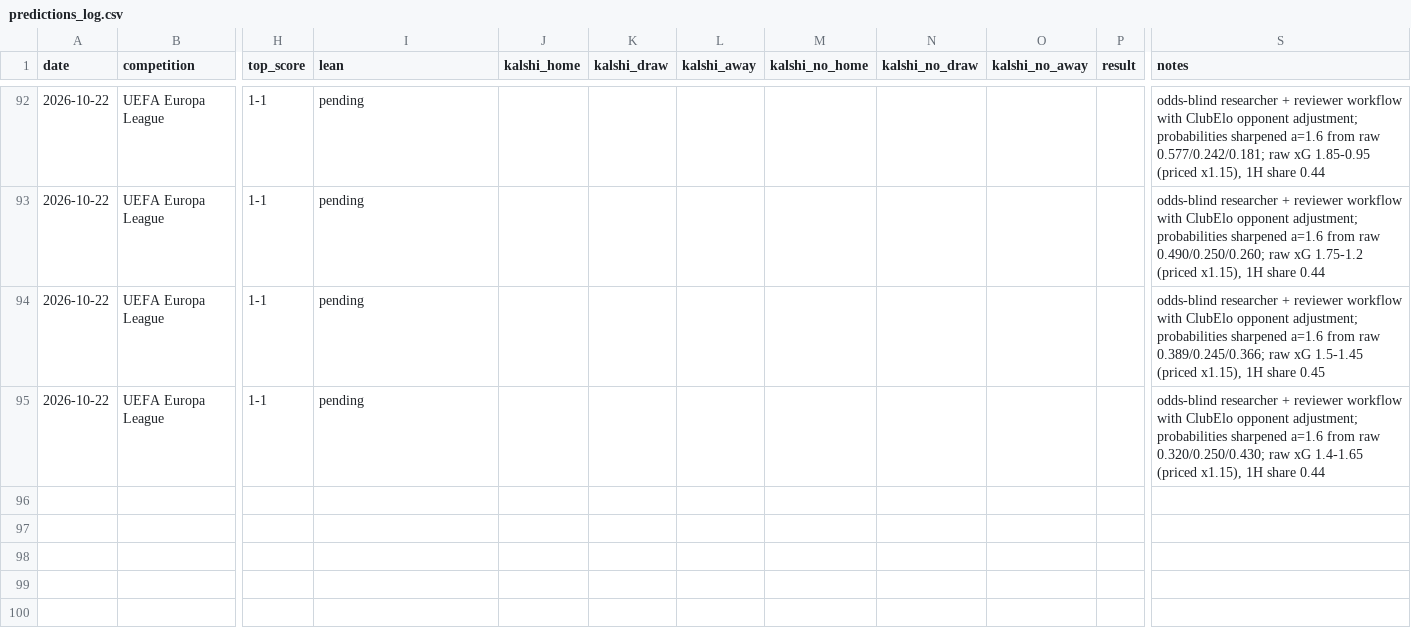
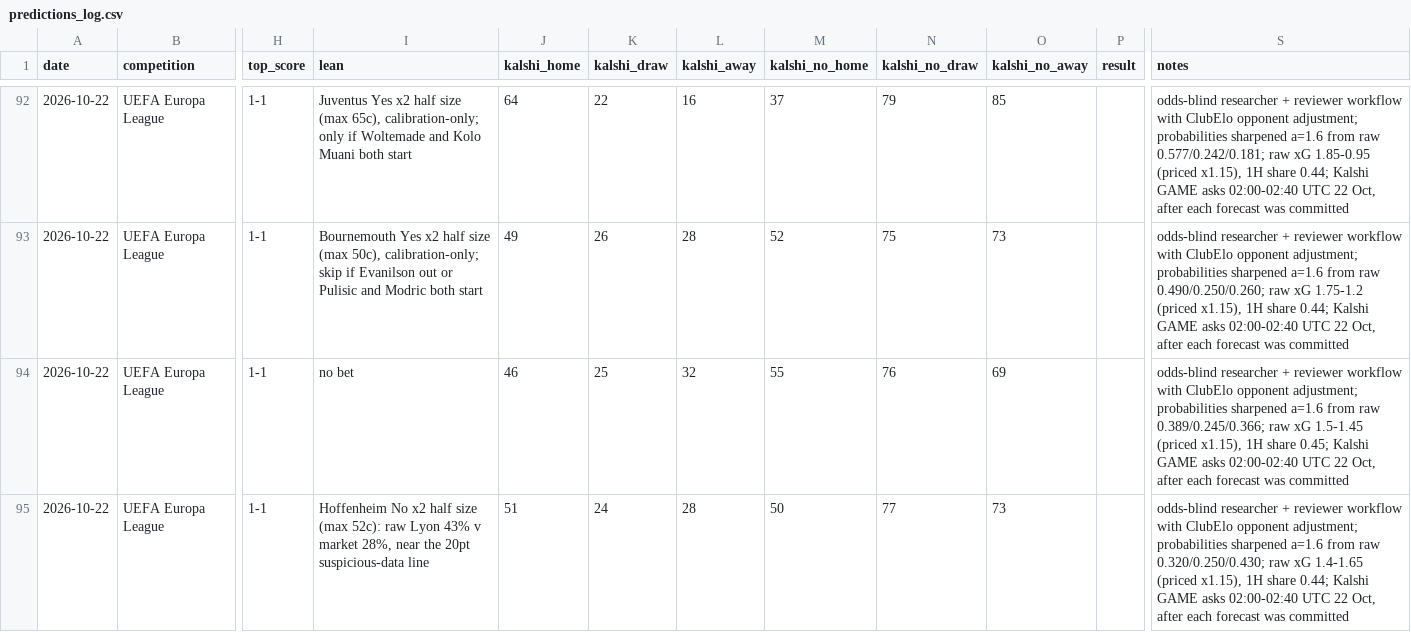
Before and after one commit to bobaoxu2001/Quantitative-Finance, a CSV file: football/predictions_log.csv, drawn as a sheet; only a part is shown, gaps mark what is left out; the diff covers the shown part only; the diff names each change by its address in the sheet, - before the commit and + after, or states it on an @@ line.

```diff
--- a/football/predictions_log.csv
+++ b/football/predictions_log.csv
-I92 (lean): pending
+I92 (lean): Juventus Yes x2 half size (max 65c), calibration-only; only if Woltemade and Kolo Muani both start
-J92 (kalshi_home): (empty)
+J92 (kalshi_home): 64
-K92 (kalshi_draw): (empty)
+K92 (kalshi_draw): 22
-L92 (kalshi_away): (empty)
+L92 (kalshi_away): 16
-M92 (kalshi_no_home): (empty)
+M92 (kalshi_no_home): 37
-N92 (kalshi_no_draw): (empty)
+N92 (kalshi_no_draw): 79
-O92 (kalshi_no_away): (empty)
+O92 (kalshi_no_away): 85
-S92 (notes): …1H share 0.44
+S92 (notes): …1H share 0.44; Kalshi GAME asks 02:00-02:40 UTC 22 Oct, after each forecast was committed
-I93 (lean): pending
+I93 (lean): Bournemouth Yes x2 half size (max 50c), calibration-only; skip if Evanilson out or Pulisic and Modric both start
-J93 (kalshi_home): (empty)
+J93 (kalshi_home): 49
-K93 (kalshi_draw): (empty)
+K93 (kalshi_draw): 26
-L93 (kalshi_away): (empty)
+L93 (kalshi_away): 28
-M93 (kalshi_no_home): (empty)
+M93 (kalshi_no_home): 52
-N93 (kalshi_no_draw): (empty)
+N93 (kalshi_no_draw): 75
-O93 (kalshi_no_away): (empty)
+O93 (kalshi_no_away): 73
-S93 (notes): …1H share 0.44
+S93 (notes): …1H share 0.44; Kalshi GAME asks 02:00-02:40 UTC 22 Oct, after each forecast was committed
-I94 (lean): pending
+I94 (lean): no bet
-J94 (kalshi_home): (empty)
+J94 (kalshi_home): 46
-K94 (kalshi_draw): (empty)
+K94 (kalshi_draw): 25
-L94 (kalshi_away): (empty)
+L94 (kalshi_away): 32
-M94 (kalshi_no_home): (empty)
+M94 (kalshi_no_home): 55
-N94 (kalshi_no_draw): (empty)
+N94 (kalshi_no_draw): 76
-O94 (kalshi_no_away): (empty)
+O94 (kalshi_no_away): 69
-S94 (notes): …1H share 0.45
+S94 (notes): …1H share 0.45; Kalshi GAME asks 02:00-02:40 UTC 22 Oct, after each forecast was committed
-I95 (lean): pending
+I95 (lean): Hoffenheim No x2 half size (max 52c): raw Lyon 43% v market 28%, near the 20pt suspicious-data line
-J95 (kalshi_home): (empty)
+J95 (kalshi_home): 51
-K95 (kalshi_draw): (empty)
+K95 (kalshi_draw): 24
-L95 (kalshi_away): (empty)
+L95 (kalshi_away): 28
-M95 (kalshi_no_home): (empty)
+M95 (kalshi_no_home): 50
-N95 (kalshi_no_draw): (empty)
+N95 (kalshi_no_draw): 77
-O95 (kalshi_no_away): (empty)
+O95 (kalshi_no_away): 73
-S95 (notes): …1H share 0.44
+S95 (notes): …1H share 0.44; Kalshi GAME asks 02:00-02:40 UTC 22 Oct, after each forecast was committed
```
Also changed, not shown: 4 added rows and 32 edited cells elsewhere in this file, 1 other file.
